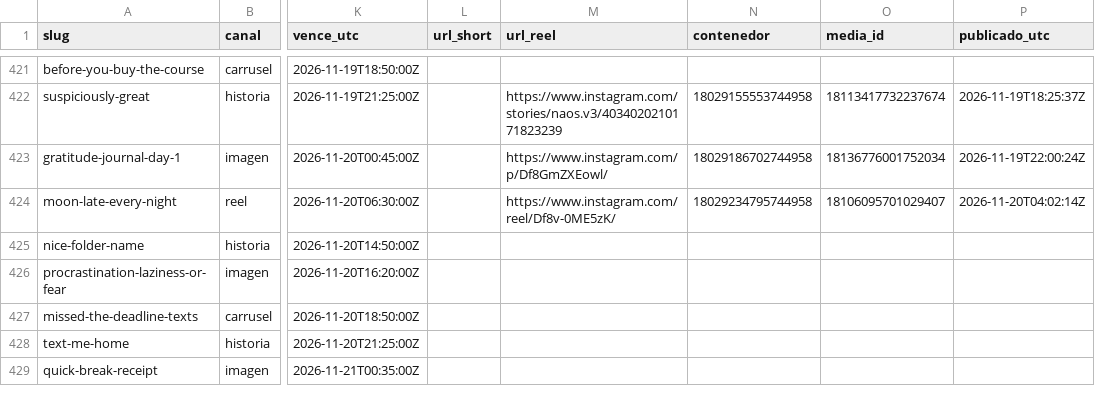
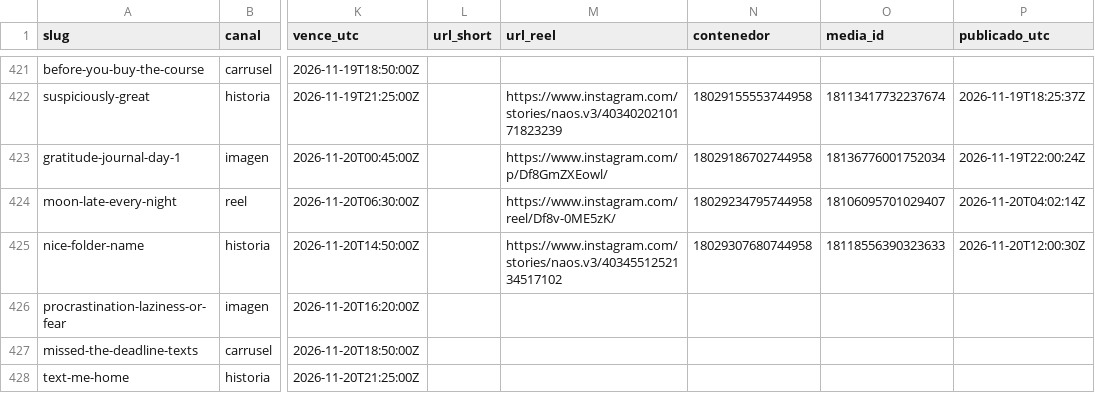
Before and after one commit to hardlypythonnmr/cpe-engine, a CSV file: earn/naos/motor/instagram/publicados.csv, drawn as a sheet; only a part is shown, gaps mark what is left out; the shorter side is filled out with more unchanged rows; the diff names each change by its address in the sheet, - before the commit and + after, or states it on an @@ line.

Commit message:
naos: Reel de nice-folder-name (naos-reel)

```diff
--- a/earn/naos/motor/instagram/publicados.csv
+++ b/earn/naos/motor/instagram/publicados.csv
-M425 (url_reel): (empty)
+M425 (url_reel): https://www.instagram.com/stories/naos.v3/4034551252134517102
-N425 (contenedor): (empty)
+N425 (contenedor): 18029307680744958
-O425 (media_id): (empty)
+O425 (media_id): 18118556390323633
-P425 (publicado_utc): (empty)
+P425 (publicado_utc): 2026-11-20T12:00:30Z
```
Also changed, not shown: 1 other file.
